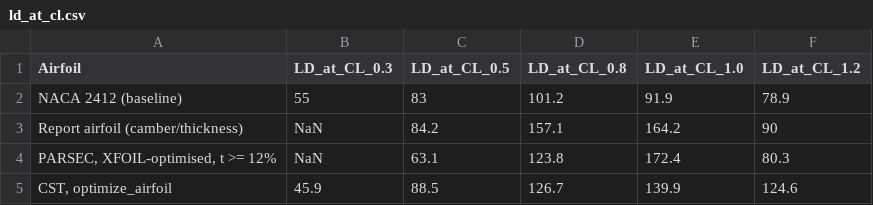
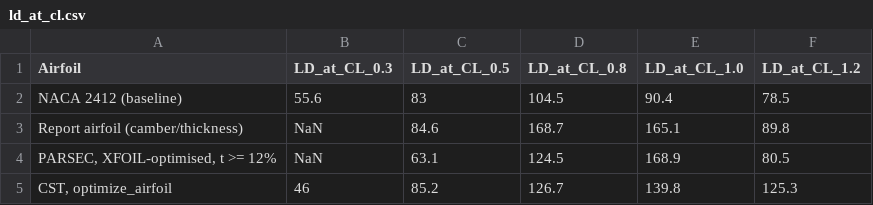
Before and after one commit to Sne-k/airfoil-geometry-optimization, a CSV file: results/xfoil/ld_at_cl.csv, drawn as a sheet.

```diff
--- a/results/xfoil/ld_at_cl.csv
+++ b/results/xfoil/ld_at_cl.csv
@@ -1,5 +1,5 @@
 Airfoil,LD_at_CL_0.3,LD_at_CL_0.5,LD_at_CL_0.8,LD_at_CL_1.0,LD_at_CL_1.2
-"NACA 2412 (baseline)",55,83,101.2,91.9,78.9
-"Report airfoil (camber/thickness)",NaN,84.2,157.1,164.2,90
-"PARSEC, XFOIL-optimised, t >= 12%",NaN,63.1,123.8,172.4,80.3
-"CST, optimize_airfoil",45.9,88.5,126.7,139.9,124.6
+"NACA 2412 (baseline)",55.6,83,104.5,90.4,78.5
+"Report airfoil (camber/thickness)",NaN,84.6,168.7,165.1,89.8
+"PARSEC, XFOIL-optimised, t >= 12%",NaN,63.1,124.5,168.9,80.5
+"CST, optimize_airfoil",46,85.2,126.7,139.8,125.3
```
Also changed, not shown: results/xfoil/approach_comparison.csv, results/xfoil/morph_efficiency.csv, 45 other files.
